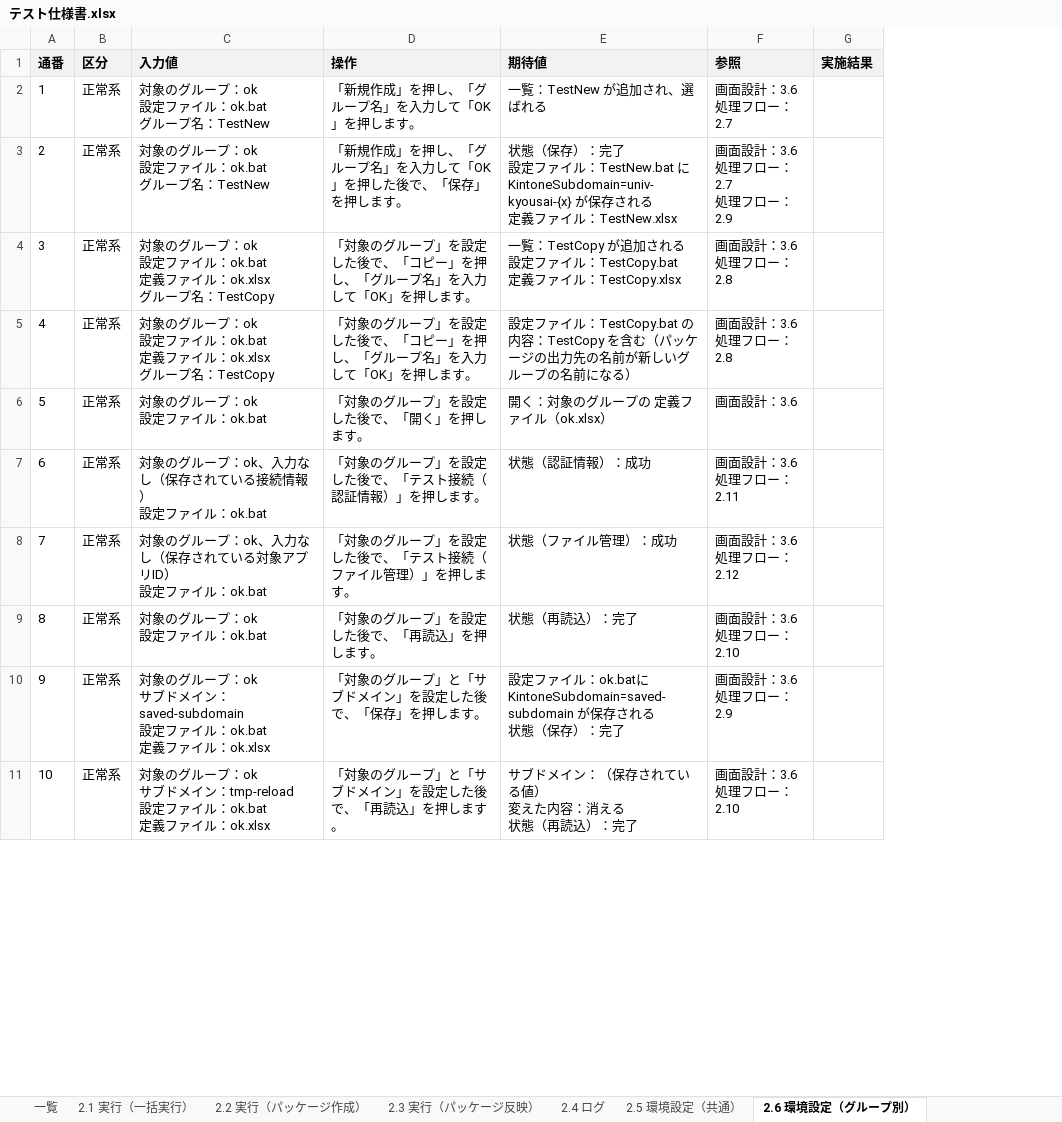
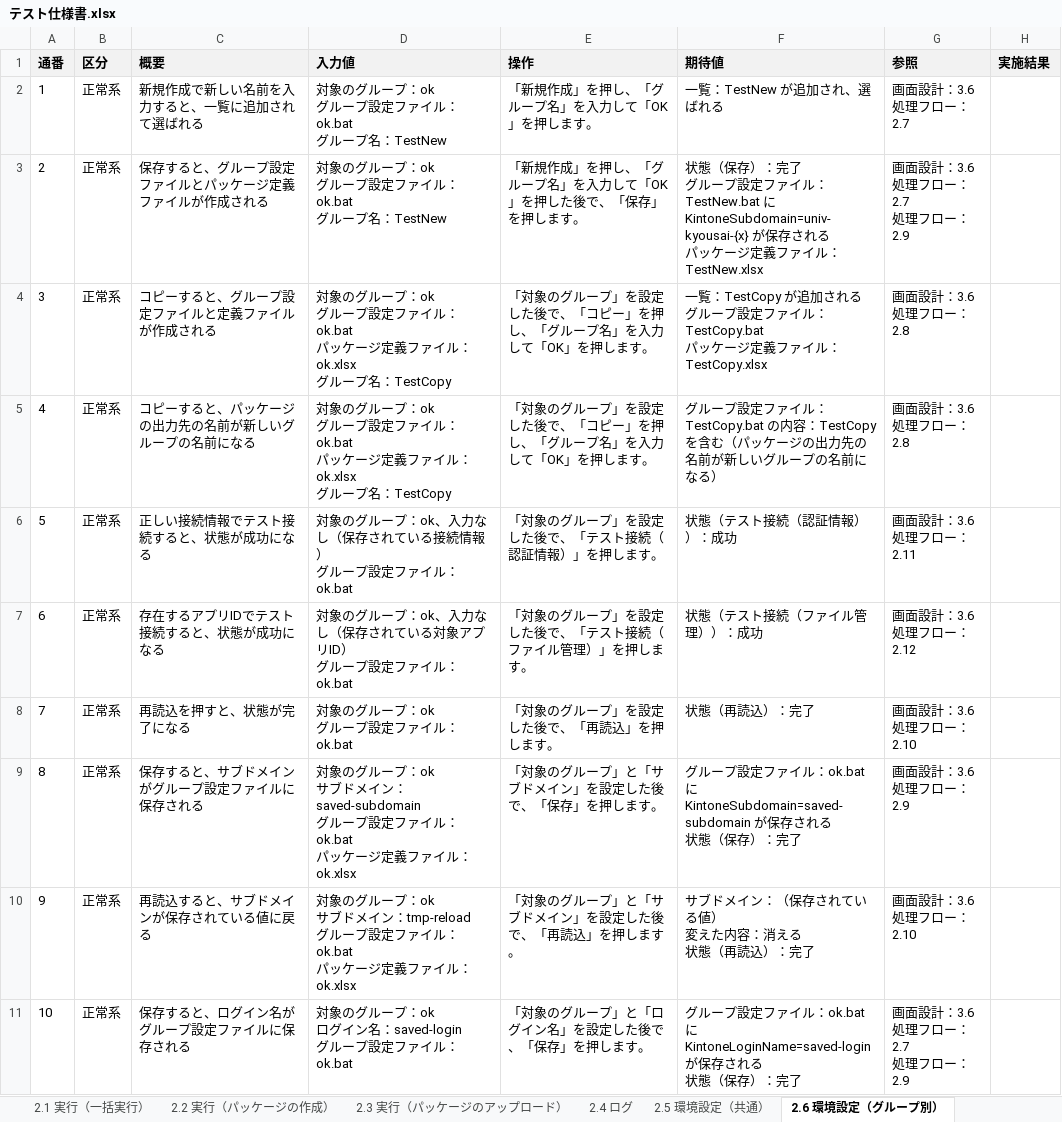
Before and after one commit to nishida2073/project_management, an Excel workbook: tool/package-generator/doc/03_結合テスト/テスト仕様書.xlsx, sheet 2.6 環境設定（グループ別）, drawn as a sheet; only a part is shown; values as stored, in another font and other column widths than the file's, no borders; addresses are those after the commit; ↵ is a line break in a cell; the diff covers the shown part only; the diff names each change by its address in the sheet, - before the commit and + after, or states it on an @@ line.

```diff
--- a/tool/package-generator/doc/03_結合テスト/テスト仕様書.xlsx (sheet 2.6 環境設定（グループ別）)
+++ b/tool/package-generator/doc/03_結合テスト/テスト仕様書.xlsx (sheet 2.6 環境設定（グループ別）)
-sheet tab: 2.2 実行（パッケージ作成）
+sheet tab: 2.3 実行（パッケージのアップロード）
-sheet tab: 一覧
-sheet tab: 2.3 実行（パッケージ反映）
+sheet tab: 2.2 実行（パッケージの作成）
+column C (概要), rows 2-11: 新規作成で新しい名前を入力すると、一覧に追加されて選ばれる | 保存すると、グループ設定ファイルとパッケージ定義ファイルが作成される | コピーすると、グループ設定ファイルと定義ファイルが作成される | コピーすると、パッケージの出力先の名前が新しいグループの名前になる | 正しい接続情報でテスト接続すると、状態が成功になる | 存在するアプリIDでテスト接続すると、状態が成功になる | 再読込を押すと、状態が完了になる | 保存すると、サブドメインがグループ設定ファイルに保存される | 再読込すると、サブドメインが保存されている値に戻る | 保存すると、ログイン名がグループ設定ファイルに保存される
-D2:D3 (入力値): 対象のグループ：ok ↵ 設定ファイル：ok.bat ↵ グループ名：TestNew
+D2:D3 (入力値): 対象のグループ：ok ↵ グループ設定ファイル：ok.bat ↵ グループ名：TestNew
-F3 (期待値): …了 ↵ 設定ファイル：TestNew.bat に KintoneSubdomain=univ-kyousai-{x} が保存される ↵ 定義…
+F3 (期待値): …了 ↵ グループ設定ファイル：TestNew.bat に KintoneSubdomain=univ-kyousai-{x} が保存される ↵ パッケージ定義…
-D4:D5 (入力値): …ープ：ok ↵ 設定ファイル：ok.bat ↵ 定義ファ…
+D4:D5 (入力値): …ープ：ok ↵ グループ設定ファイル：ok.bat ↵ パッケージ定義ファ…
-F4 (期待値): …される ↵ 設定ファイル：TestCopy.bat ↵ 定義ファ…
+F4 (期待値): …される ↵ グループ設定ファイル：TestCopy.bat ↵ パッケージ定義ファ…
-F5 (期待値): 設定ファ…
+F5 (期待値): グループ設定ファ…
-D6 (入力値): 対象のグループ：ok ↵ 設定ファイル：ok.bat
+D6 (入力値): 対象のグループ：ok、入力なし（保存されている接続情報） ↵ グループ設定ファイル：ok.bat
-E6 (操作): 「対象のグループ」を設定した後で、「開く」を押します。
+E6 (操作): 「対象のグループ」を設定した後で、「テスト接続（認証情報）」を押します。
-F6 (期待値): 開く：対象のグループの 定義ファイル（ok.xlsx）
+F6 (期待値): 状態（テスト接続（認証情報））：成功
-G6 (参照): 画面設計：3.6
+G6 (参照): 画面設計：3.6 ↵ 処理フロー：2.11
-D7 (入力値): …れている接続情報） ↵ 設定ファ…
+D7 (入力値): …れている対象アプリID） ↵ グループ設定ファ…
-E7 (操作): 「対象のグループ」を設定した後で、「テスト接続（認証情報）」を押します。
+E7 (操作): 「対象のグループ」を設定した後で、「テスト接続（ファイル管理）」を押します。
-F7 (期待値): 状態（認証情報）：成功
+F7 (期待値): 状態（テスト接続（ファイル管理））：成功
-G7 (参照): 画面設計：3.6 ↵ 処理フロー：2.11
+G7 (参照): 画面設計：3.6 ↵ 処理フロー：2.12
-D8 (入力値): 対象のグループ：ok、入力なし（保存されている対象アプリID） ↵ 設定ファイル：ok.bat
+D8 (入力値): 対象のグループ：ok ↵ グループ設定ファイル：ok.bat
-E8 (操作): 「対象のグループ」を設定した後で、「テスト接続（ファイル管理）」を押します。
+E8 (操作): 「対象のグループ」を設定した後で、「再読込」を押します。
-F8 (期待値): 状態（ファイル管理）：成功
+F8 (期待値): 状態（再読込）：完了
-G8 (参照): 画面設計：3.6 ↵ 処理フロー：2.12
+G8 (参照): 画面設計：3.6 ↵ 処理フロー：2.10
-D9 (入力値): …ープ：ok ↵ 設定ファイル：ok.bat
+D9 (入力値): …ープ：ok ↵ サブドメイン：saved-subdomain ↵ グループ設定ファイル：ok.bat ↵ パッケージ定義ファイル：ok.xlsx
-E9 (操作): 「対象のグループ」を設定した後で、「再読込」を押します。
+E9 (操作): 「対象のグループ」と「サブドメイン」を設定した後で、「保存」を押します。
-F9 (期待値): 状態（再読込）：完了
+F9 (期待値): グループ設定ファイル：ok.bat に KintoneSubdomain=saved-subdomain が保存される ↵ 状態（保存）：完了
-G9 (参照): 画面設計：3.6 ↵ 処理フロー：2.10
+G9 (参照): 画面設計：3.6 ↵ 処理フロー：2.9
-D10 (入力値): …メイン：saved-subdomain ↵ 設定ファイル：ok.bat ↵ 定義ファ…
+D10 (入力値): …メイン：tmp-reload ↵ グループ設定ファイル：ok.bat ↵ パッケージ定義ファ…
-E10 (操作): 「対象のグループ」と「サブドメイン」を設定した後で、「保存」を押します。
+E10 (操作): 「対象のグループ」と「サブドメイン」を設定した後で、「再読込」を押します。
-F10 (期待値): 設定ファイル：ok.batにKintoneSubdomain=saved-subdomain が保存される ↵ 状態（保存）：完了
+F10 (期待値): サブドメイン：（保存されている値） ↵ 変えた内容：消える ↵ 状態（再読込）：完了
-G10 (参照): 画面設計：3.6 ↵ 処理フロー：2.9
+G10 (参照): 画面設計：3.6 ↵ 処理フロー：2.10
-D11 (入力値): …ープ：ok ↵ サブドメイン：tmp-reload ↵ 設定ファイル：ok.bat ↵ 定義ファイル：ok.xlsx
+D11 (入力値): …ープ：ok ↵ ログイン名：saved-login ↵ グループ設定ファイル：ok.bat
-E11 (操作): 「対象のグループ」と「サブドメイン」を設定した後で、「再読込」を押します。
+E11 (操作): 「対象のグループ」と「ログイン名」を設定した後で、「保存」を押します。
-F11 (期待値): サブドメイン：（保存されている値） ↵ 変えた内容：消える ↵ 状態（再読込）：完了
+F11 (期待値): グループ設定ファイル：ok.bat に KintoneLoginName=saved-login が保存される ↵ 状態（保存）：完了
-G11 (参照): 画面設計：3.6 ↵ 処理フロー：2.10
+G11 (参照): 画面設計：3.6 ↵ 処理フロー：2.7 ↵ 処理フロー：2.9
```
Also changed, not shown: 64 edited cells elsewhere in this sheet, sheet 2.3 実行（パッケージのアップロード）, sheet 2.5 環境設定（共通）, sheet 2.1 実行（一括実行）, sheet 2.7 環境設定（パッケージ定義）, sheet 2.4 ログ, 3 other files.
